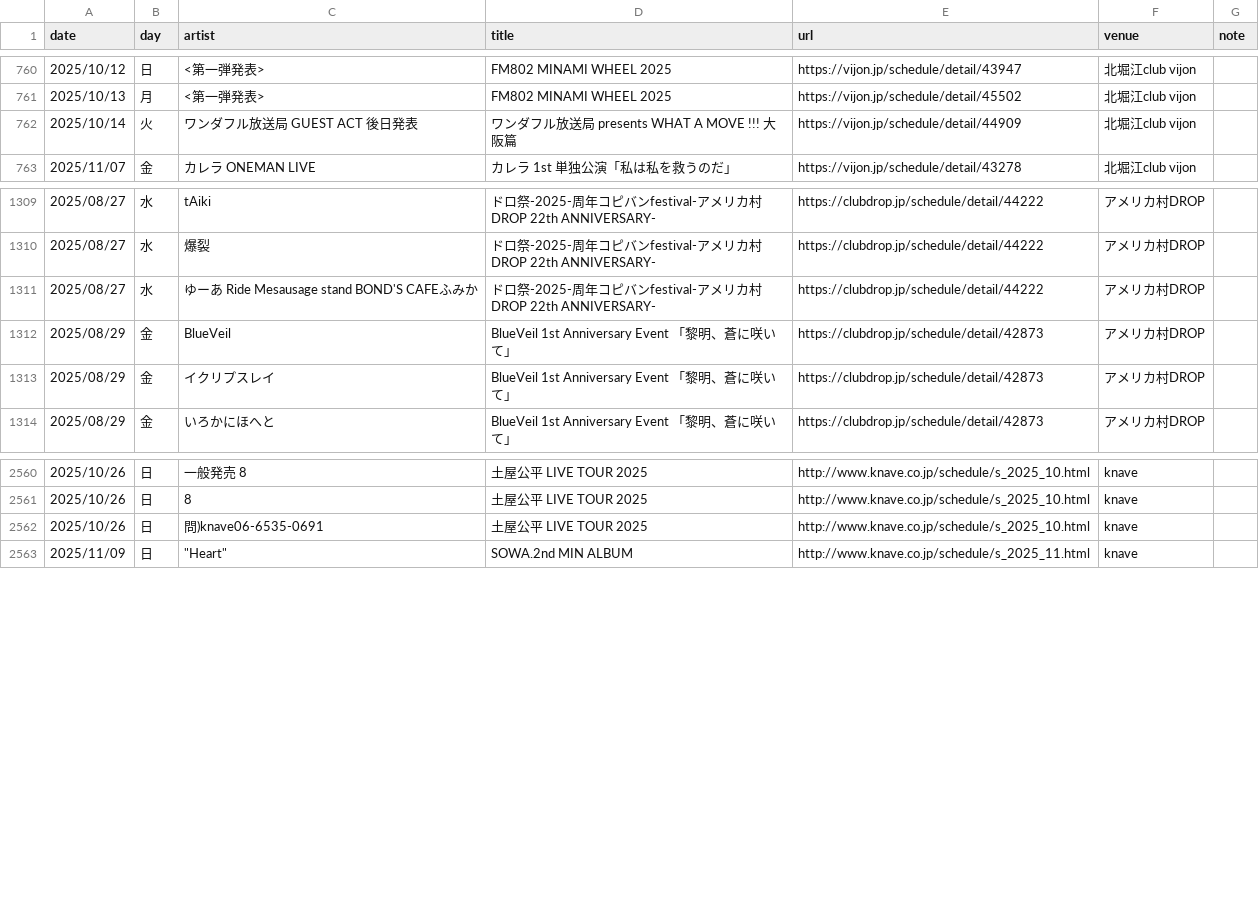
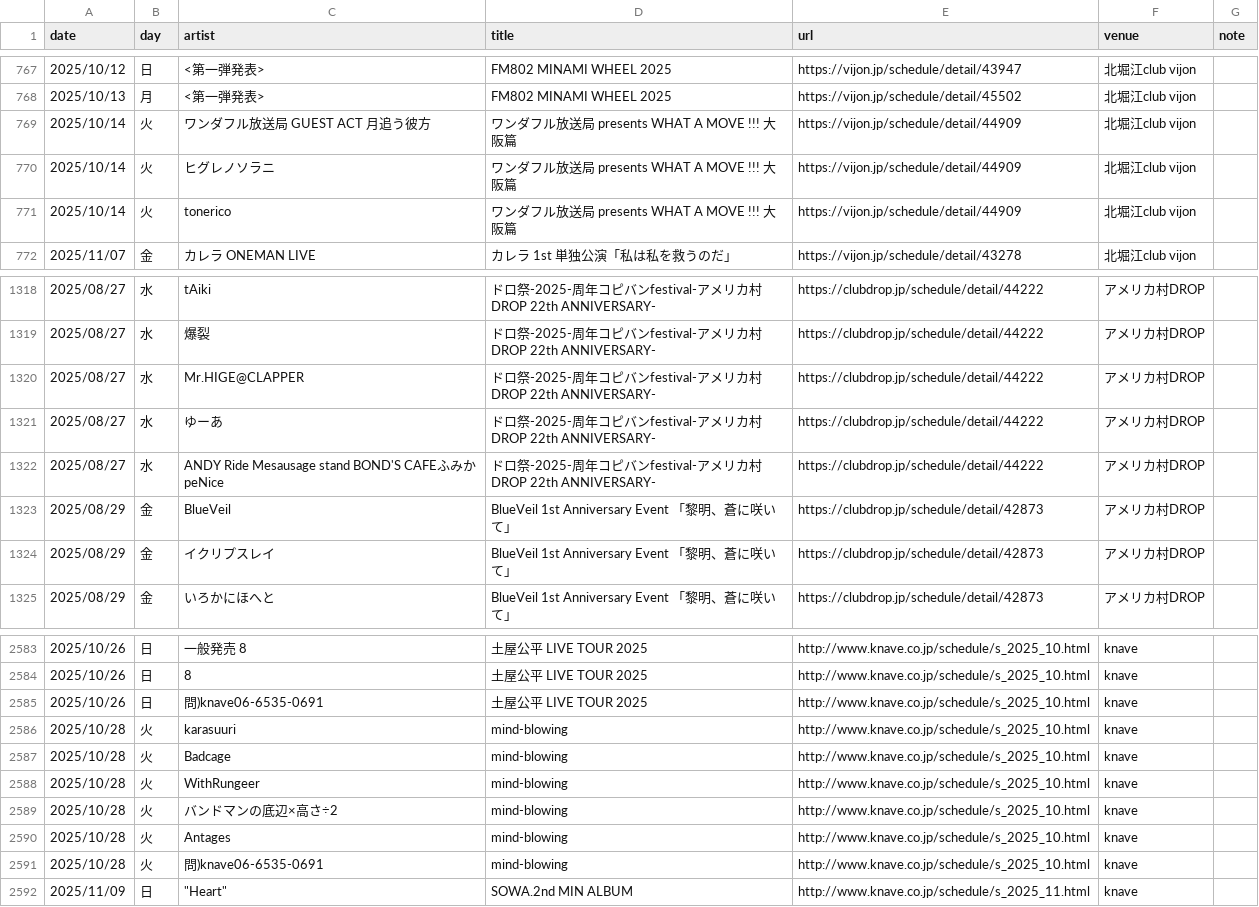
Before and after one commit to yoshitaka-ishizu/livesearch, a CSV file: backend/data/events.csv, drawn as a sheet; only a part is shown, gaps mark what is left out; addresses are those after the commit; the diff covers the shown part only; the diff names each change by its address in the sheet, - before the commit and + after, or states it on an @@ line.

```diff
--- a/backend/data/events.csv
+++ b/backend/data/events.csv
-C769 (artist): ワンダフル放送局 GUEST ACT 後日発表
+C769 (artist): ワンダフル放送局 GUEST ACT 月追う彼方
+row 770: 2025/10/14 | 火 | ヒグレノソラニ | ワンダフル放送局 presents WHAT A MOVE !!! 大阪篇 | https://vijon.jp/schedule/detail/44909 | 北堀江club vijon
+row 771: 2025/10/14 | 火 | tonerico | ワンダフル放送局 presents WHAT A MOVE !!! 大阪篇 | https://vijon.jp/schedule/detail/44909 | 北堀江club vijon
+row 1320: 2025/08/27 | 水 | Mr.HIGE@CLAPPER | ドロ祭-2025-周年コピバンfestival-アメリカ村 DROP 22th ANNIVERSARY- | https://clubdrop.jp/schedule/detail/44222 | アメリカ村DROP
+row 1321: 2025/08/27 | 水 | ゆーあ | ドロ祭-2025-周年コピバンfestival-アメリカ村 DROP 22th ANNIVERSARY- | https://clubdrop.jp/schedule/detail/44222 | アメリカ村DROP
-C1322 (artist): ゆーあ Ride Mesausage stand BOND'S CAFEふみか
+C1322 (artist): ANDY Ride Mesausage stand BOND'S CAFEふみかpeNice
+row 2586: 2025/10/28 | 火 | karasuuri | mind-blowing | http://www.knave.co.jp/schedule/s_2025_10.html | knave
+row 2587: 2025/10/28 | 火 | Badcage | mind-blowing | http://www.knave.co.jp/schedule/s_2025_10.html | knave
+row 2588: 2025/10/28 | 火 | WithRungeer | mind-blowing | http://www.knave.co.jp/schedule/s_2025_10.html | knave
+row 2589: 2025/10/28 | 火 | バンドマンの底辺×高さ÷2 | mind-blowing | http://www.knave.co.jp/schedule/s_2025_10.html | knave
+row 2590: 2025/10/28 | 火 | Antages | mind-blowing | http://www.knave.co.jp/schedule/s_2025_10.html | knave
+row 2591: 2025/10/28 | 火 | 問)knave06-6535-0691 | mind-blowing | http://www.knave.co.jp/schedule/s_2025_10.html | knave
```
Also changed, not shown: 19 added rows elsewhere in this file, 1 other file.
